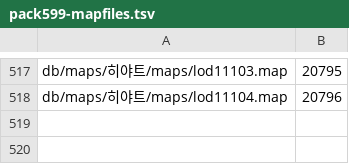
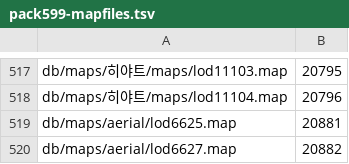
Before and after one commit to sangchane/Dark-Ages-Private-Server, a TSV file: database/server/static/pack599-mapfiles.tsv, drawn as a sheet; only a part is shown, gaps mark what is left out.

```diff
--- a/database/server/static/pack599-mapfiles.tsv
+++ b/database/server/static/pack599-mapfiles.tsv
@@ -518 +518,3 @@ db/maps/히야트/maps/lod11103.map	20795
 db/maps/히야트/maps/lod11104.map	20796
+db/maps/aerial/lod6625.map	20881
+db/maps/aerial/lod6627.map	20882
```
Also changed, not shown: 29 other files.
